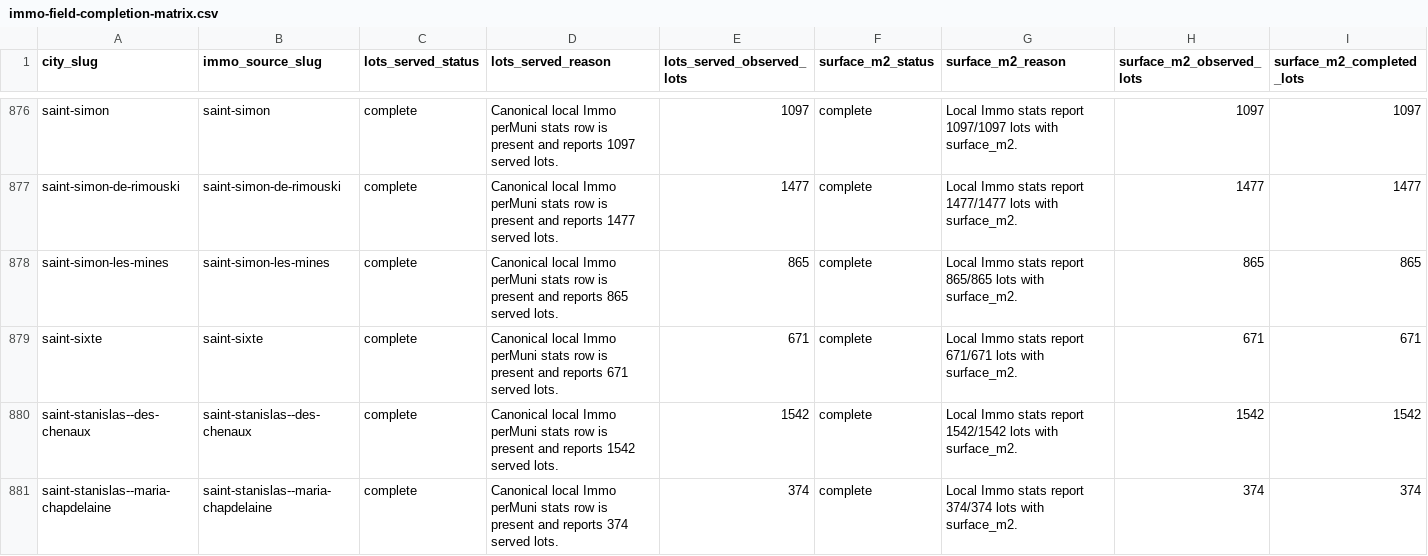
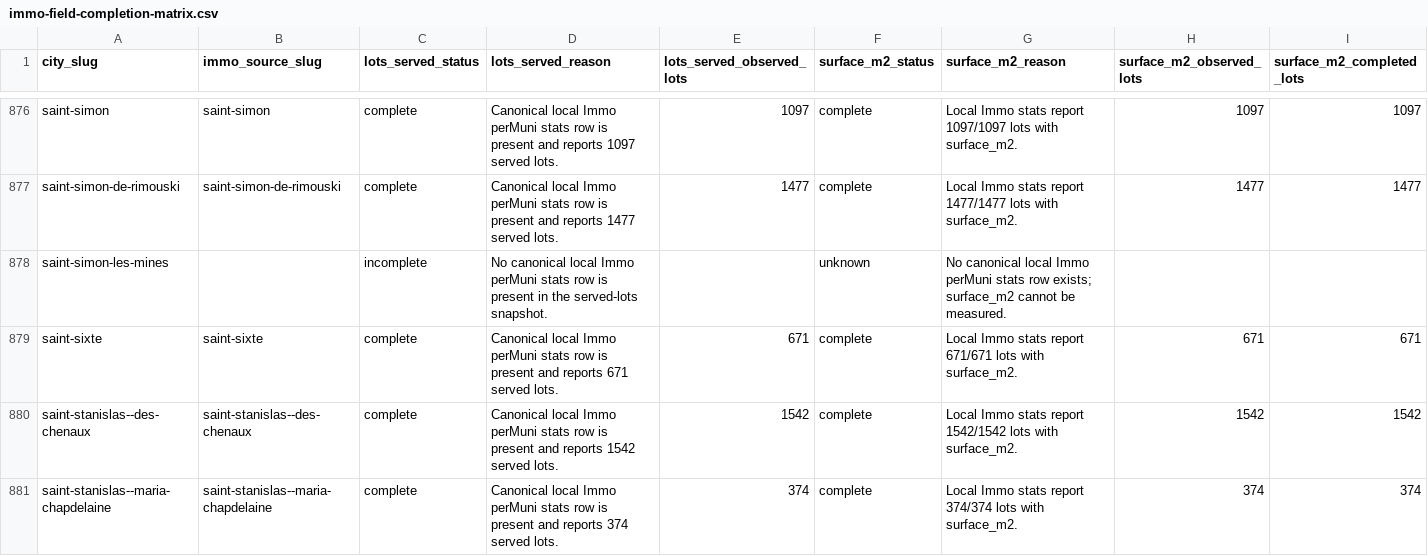
Before and after one commit to rhanka/geo, a CSV file: work/immo-field-completion-matrices/immo-field-completion-matrix.csv, drawn as a sheet; only a part is shown, gaps mark what is left out; the diff covers the shown part only; the diff names each change by its address in the sheet, - before the commit and + after, or states it on an @@ line.

```diff
--- a/work/immo-field-completion-matrices/immo-field-completion-matrix.csv
+++ b/work/immo-field-completion-matrices/immo-field-completion-matrix.csv
-B878 (immo_source_slug): saint-simon-les-mines
+B878 (immo_source_slug): (empty)
-C878 (lots_served_status): complete
+C878 (lots_served_status): incomplete
-D878 (lots_served_reason): Canonical local Immo perMuni stats row is present and reports 865 served lots.
+D878 (lots_served_reason): No canonical local Immo perMuni stats row is present in the served-lots snapshot.
-E878 (lots_served_observed_lots): 865
+E878 (lots_served_observed_lots): (empty)
-F878 (surface_m2_status): complete
+F878 (surface_m2_status): unknown
-G878 (surface_m2_reason): Local Immo stats report 865/865 lots with surface_m2.
+G878 (surface_m2_reason): No canonical local Immo perMuni stats row exists; surface_m2 cannot be measured.
-H878 (surface_m2_observed_lots): 865
+H878 (surface_m2_observed_lots): (empty)
-I878 (surface_m2_completed_lots): 865
+I878 (surface_m2_completed_lots): (empty)
```
Also changed, not shown: 8 edited cells elsewhere in this file, 2 other files.
